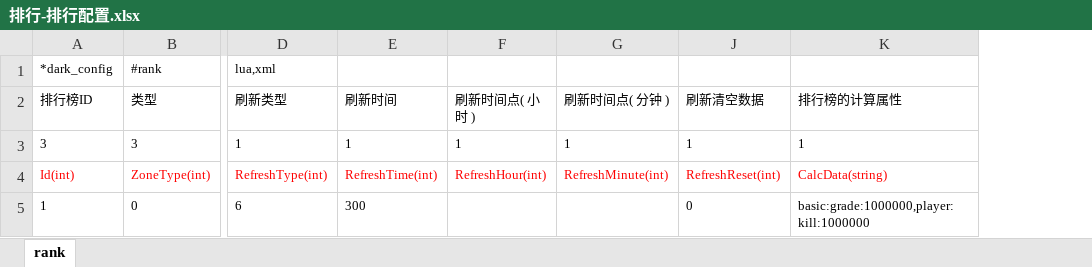
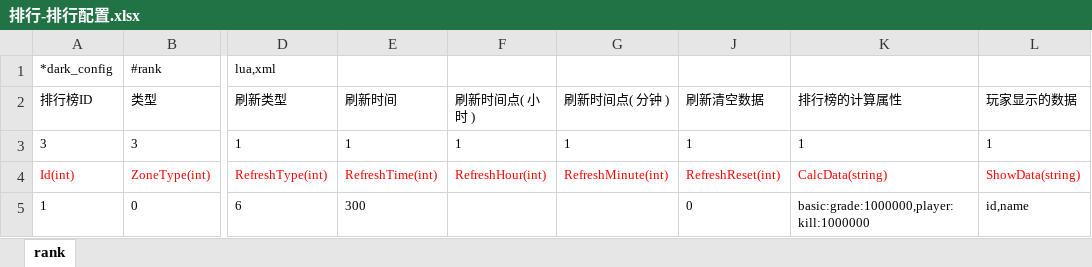
Before and after one commit to lori227/Fighter, an Excel workbook: Resource/excel/排行-排行配置.xlsx, sheet rank, drawn as a sheet; only a part is shown, gaps mark what is left out; values as stored, in another font and other column widths than the file's, no borders; conditional formats not drawn; the diff names each change by its address in the sheet, - before the commit and + after, or states it on an @@ line.

Commit message:
rank

```diff
--- a/Resource/excel/排行-排行配置.xlsx (sheet rank)
+++ b/Resource/excel/排行-排行配置.xlsx (sheet rank)
+column L (玩家显示的数据), rows 3-5: 1 | ShowData(string) | id,name
```
Also changed, not shown: 5 other files.
